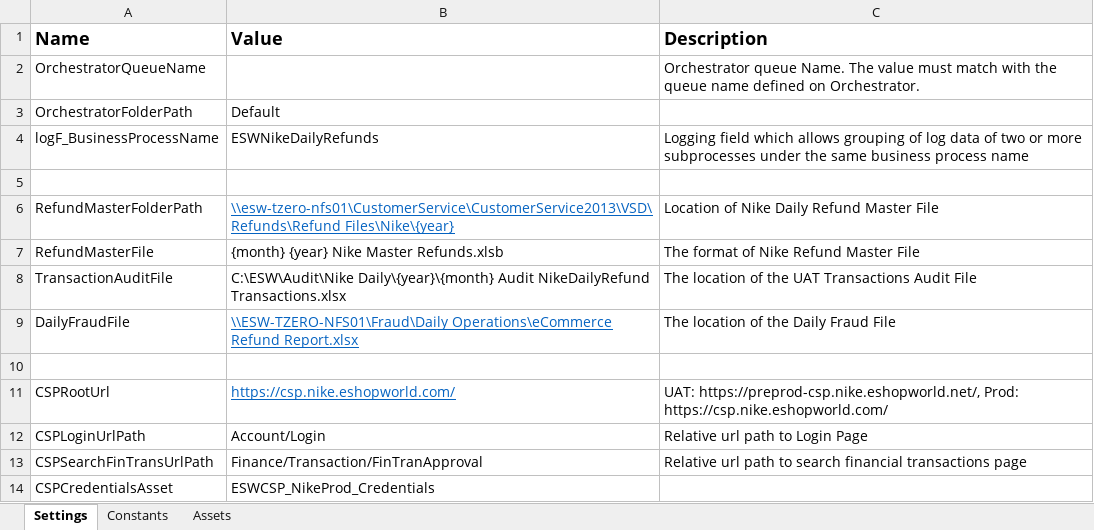
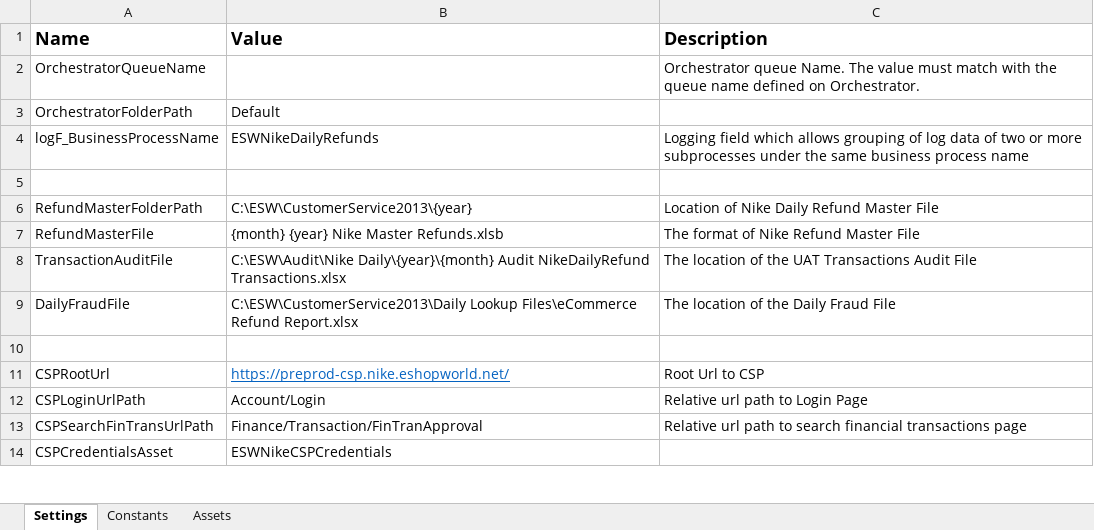
Before and after one commit to hirenkp/ESWNikeDailyRefunds, an Excel workbook: Data/Config.xlsx, sheet Settings, drawn as a sheet; only a part is shown; values as stored, in another font and other column widths than the file's, no borders; the diff covers the shown part only; the diff names each change by its address in the sheet, - before the commit and + after, or states it on an @@ line.

```diff
--- a/Data/Config.xlsx (sheet Settings)
+++ b/Data/Config.xlsx (sheet Settings)
-B6 (Value): \\esw-tzero-nfs01\CustomerService\CustomerService2013\VSD\Refunds\Refund Files\Nike\{year}
+B6 (Value): C:\ESW\CustomerService2013\{year}
@@ B6 underline: on → off, text colour: #0563C1 → black @@
-B9 (Value): \\ESW-TZERO-NFS01\Fraud\Daily Operations\eCommerce Refund Report.xlsx
+B9 (Value): C:\ESW\CustomerService2013\Daily Lookup Files\eCommerce Refund Report.xlsx
@@ B9 underline: on → off, text colour: #0563C1 → black @@
-B11 (Value): https://csp.nike.eshopworld.com/
+B11 (Value): https://preprod-csp.nike.eshopworld.net/
-C11 (Description): UAT: https://preprod-csp.nike.eshopworld.net/, Prod: https://csp.nike.eshopworld.com/
+C11 (Description): Root Url to CSP
-B14 (Value): ESWCSP_NikeProd_Credentials
+B14 (Value): ESWNikeCSPCredentials
```
Also changed, not shown: 1 added row and 8 edited cells elsewhere in this sheet, sheet Constants, Data/Input/PaymentTransactionTypes.xlsx, 9 other files.
